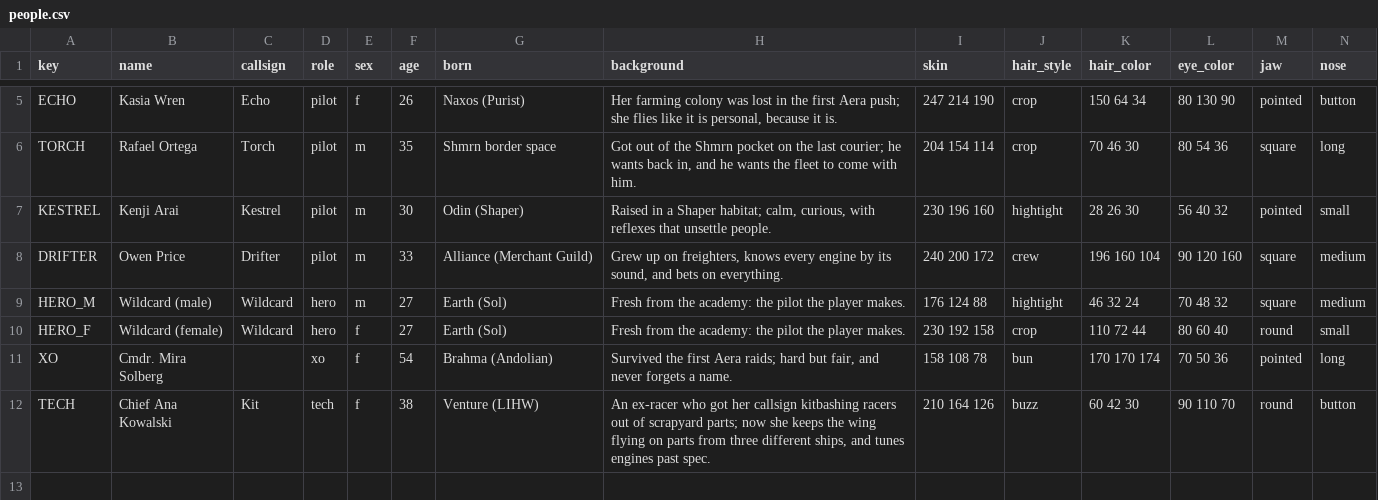
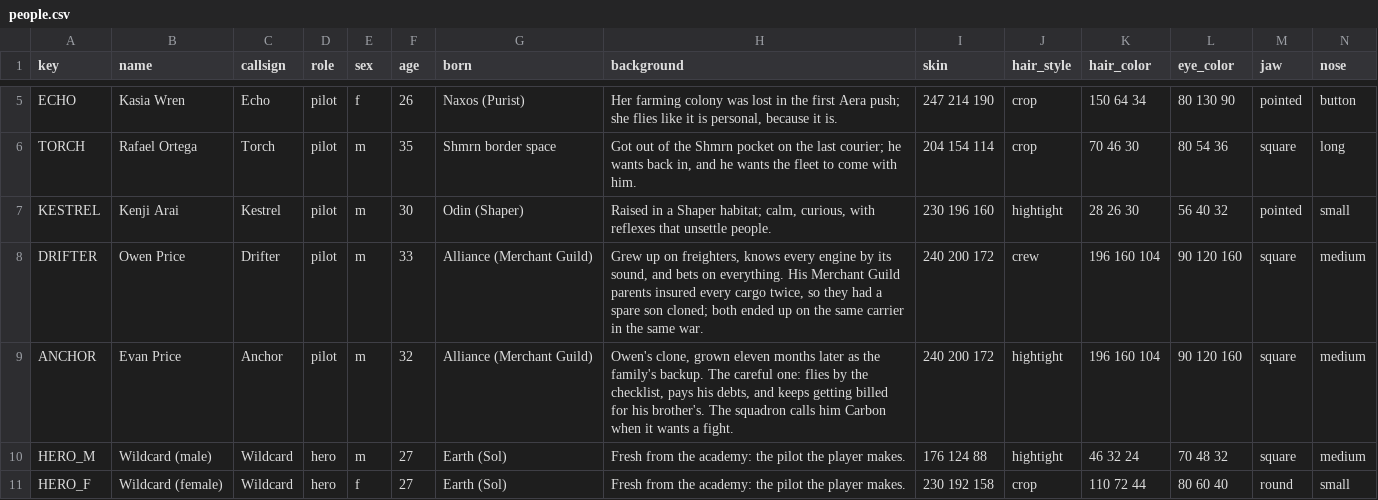
Before and after one commit to danielrh/wcmulti, a CSV file: retrovega/data/people.csv, drawn as a sheet; only a part is shown, gaps mark what is left out; the shorter side is filled out with more unchanged rows; rows hold the shown columns only; the diff names each change by its address in the sheet, - before the commit and + after, or states it on an @@ line.

```diff
--- a/retrovega/data/people.csv
+++ b/retrovega/data/people.csv
-H8 (background): …on everything.
+H8 (background): …on everything. His Merchant Guild parents insured every cargo twice, so they had a spare son cloned; both ended up on the same carrier in the same war.
+row 9: ANCHOR | Evan Price | Anchor | pilot | m | 32 | Alliance (Merchant Guild) | Owen's clone, grown eleven months later as the family's backup. The careful one: flies by the checklist, pays his debts, and keeps getting billed for his brother's. The squadron calls him Carbon when it wants a fight. | 240 200 172 | hightight | 196 160 104 | 90 120 160 | square | medium
```
Also changed, not shown: 2 other files.
